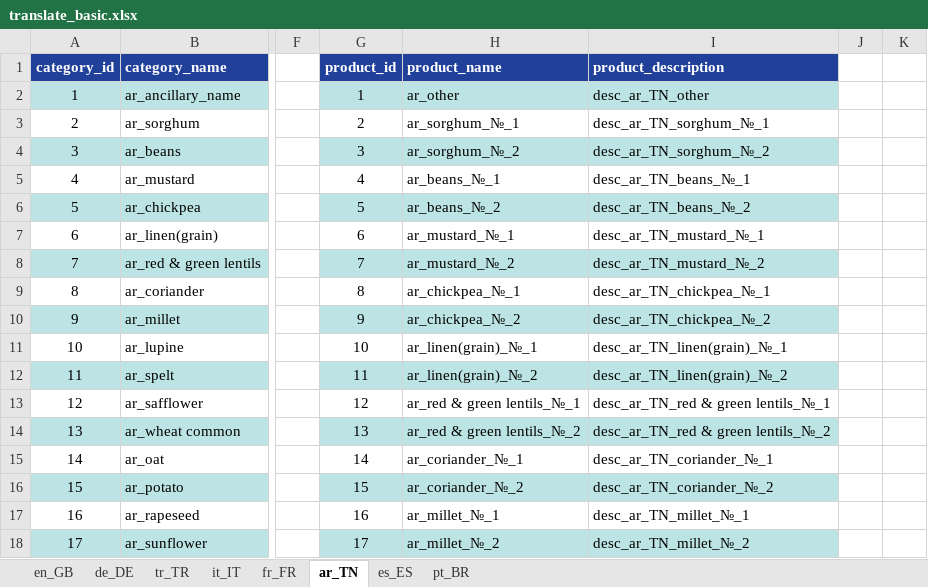
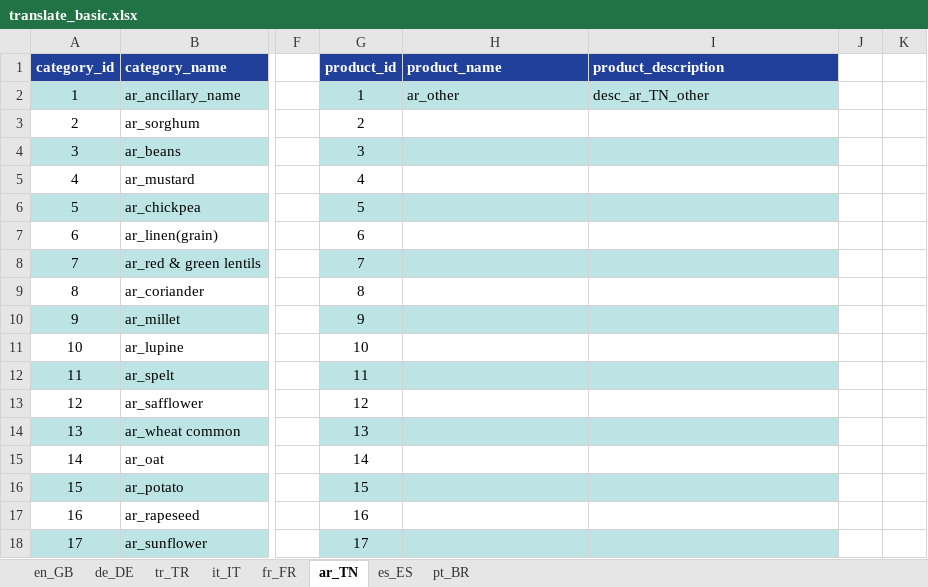
Before and after one commit to alaster1985/agromax, an Excel workbook: public/translate_basic.xlsx, sheet ar_TN, drawn as a sheet; only a part is shown, gaps mark what is left out; values as stored, in another font and other column widths than the file's, no borders; the diff covers the shown part only; the diff names each change by its address in the sheet, - before the commit and + after, or states it on an @@ line.

```diff
--- a/public/translate_basic.xlsx (sheet ar_TN)
+++ b/public/translate_basic.xlsx (sheet ar_TN)
-H3 (product_name): ar_sorghum_№_1
+H3 (product_name): (empty)
-I3 (product_description): desc_ar_TN_sorghum_№_1
+I3 (product_description): (empty)
-H4 (product_name): ar_sorghum_№_2
+H4 (product_name): (empty)
-I4 (product_description): desc_ar_TN_sorghum_№_2
+I4 (product_description): (empty)
-H5 (product_name): ar_beans_№_1
+H5 (product_name): (empty)
-I5 (product_description): desc_ar_TN_beans_№_1
+I5 (product_description): (empty)
-H6 (product_name): ar_beans_№_2
+H6 (product_name): (empty)
-I6 (product_description): desc_ar_TN_beans_№_2
+I6 (product_description): (empty)
-H7 (product_name): ar_mustard_№_1
+H7 (product_name): (empty)
-I7 (product_description): desc_ar_TN_mustard_№_1
+I7 (product_description): (empty)
-H8 (product_name): ar_mustard_№_2
+H8 (product_name): (empty)
-I8 (product_description): desc_ar_TN_mustard_№_2
+I8 (product_description): (empty)
-H9 (product_name): ar_chickpea_№_1
+H9 (product_name): (empty)
-I9 (product_description): desc_ar_TN_chickpea_№_1
+I9 (product_description): (empty)
-H10 (product_name): ar_chickpea_№_2
+H10 (product_name): (empty)
-I10 (product_description): desc_ar_TN_chickpea_№_2
+I10 (product_description): (empty)
-H11 (product_name): ar_linen(grain)_№_1
+H11 (product_name): (empty)
-I11 (product_description): desc_ar_TN_linen(grain)_№_1
+I11 (product_description): (empty)
-H12 (product_name): ar_linen(grain)_№_2
+H12 (product_name): (empty)
-I12 (product_description): desc_ar_TN_linen(grain)_№_2
+I12 (product_description): (empty)
-H13 (product_name): ar_red & green lentils_№_1
+H13 (product_name): (empty)
-I13 (product_description): desc_ar_TN_red & green lentils_№_1
+I13 (product_description): (empty)
-H14 (product_name): ar_red & green lentils_№_2
+H14 (product_name): (empty)
-I14 (product_description): desc_ar_TN_red & green lentils_№_2
+I14 (product_description): (empty)
-H15 (product_name): ar_coriander_№_1
+H15 (product_name): (empty)
-I15 (product_description): desc_ar_TN_coriander_№_1
+I15 (product_description): (empty)
-H16 (product_name): ar_coriander_№_2
+H16 (product_name): (empty)
-I16 (product_description): desc_ar_TN_coriander_№_2
+I16 (product_description): (empty)
-H17 (product_name): ar_millet_№_1
+H17 (product_name): (empty)
-I17 (product_description): desc_ar_TN_millet_№_1
+I17 (product_description): (empty)
-H18 (product_name): ar_millet_№_2
+H18 (product_name): (empty)
-I18 (product_description): desc_ar_TN_millet_№_2
+I18 (product_description): (empty)
```
Also changed, not shown: 12 added rows, 12 removed rows and 27 edited cells elsewhere in this sheet, sheet it_IT, sheet en_GB, sheet de_DE, sheet tr_TR, sheet fr_FR, sheet es_ES, 1 more sheet, public/translation/translate.xlsx, 28 other files.
